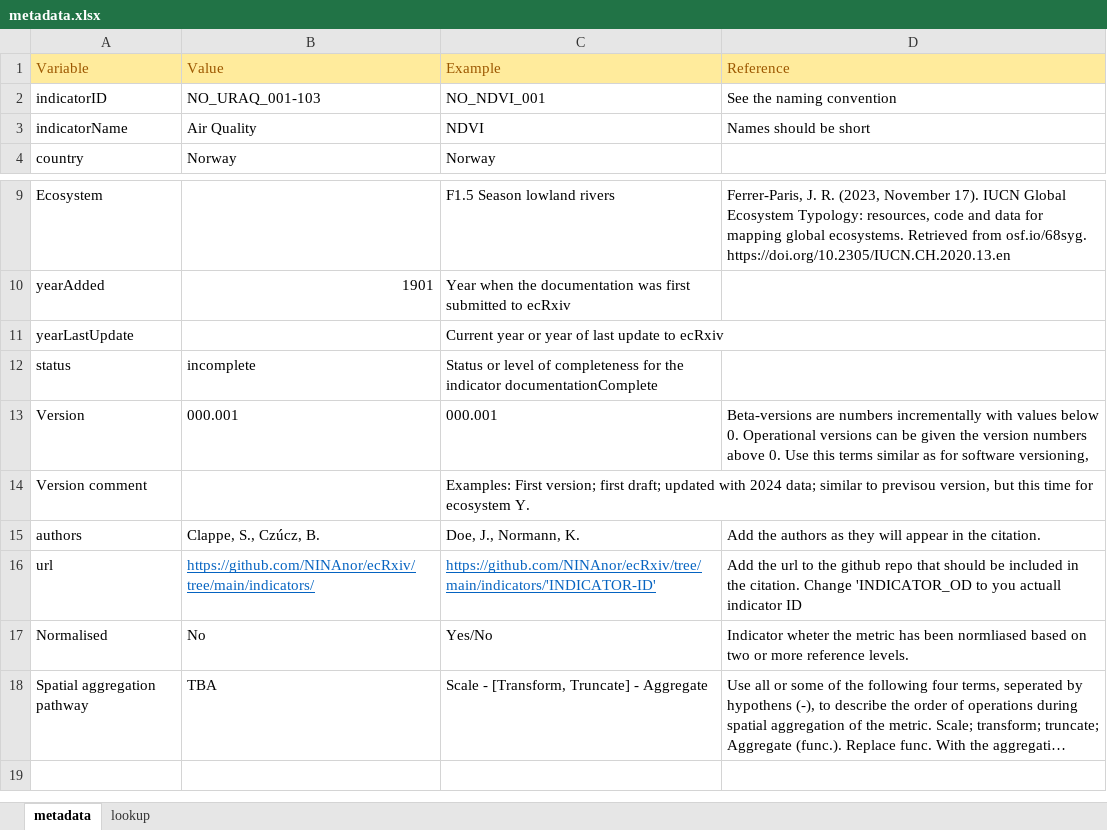
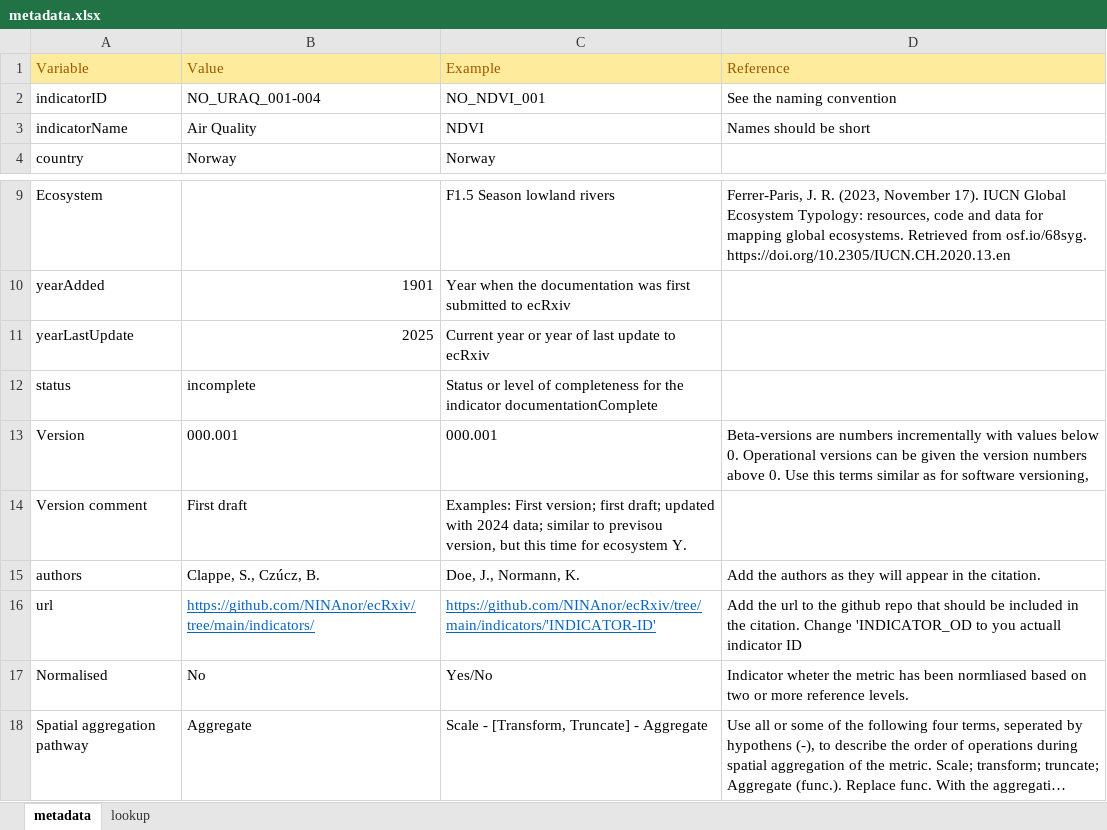
Before and after one commit to NINAnor/ecRxiv, an Excel workbook: indicators/NO_URAQ_000-103/metadata.xlsx, sheet metadata, drawn as a sheet; only a part is shown, gaps mark what is left out; long unchanged cells end in …; values as stored, in another font and other column widths than the file's, no borders; the diff names each change by its address in the sheet, - before the commit and + after, or states it on an @@ line.

Commit message:
Modify metadata sheet

```diff
--- a/indicators/NO_URAQ_000-103/metadata.xlsx (sheet metadata)
+++ b/indicators/NO_URAQ_000-103/metadata.xlsx (sheet metadata)
-B2 (Value): NO_URAQ_001-103
+B2 (Value): NO_URAQ_001-004
-B11 (Value): (empty)
+B11 (Value): 2025
-B14 (Value): (empty)
+B14 (Value): First draft
-B18 (Value): TBA
+B18 (Value): Aggregate
```
